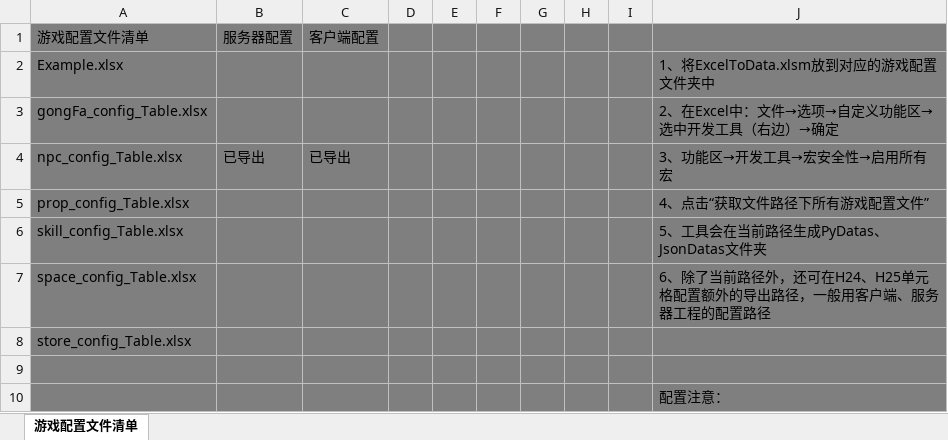
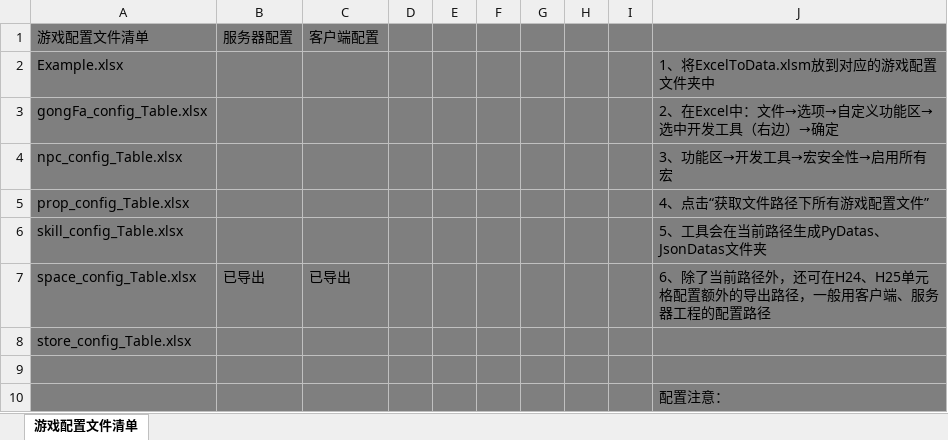
Before and after one commit to m969/wanfadalu_server, an Excel workbook: scripts/data/1_ExcelToData.xlsm, sheet 游戏配置文件清单, drawn as a sheet; only a part is shown; values as stored, in another font and other column widths than the file's, no borders; charts and pictures and conditional formats not drawn; the diff names each change by its address in the sheet, - before the commit and + after, or states it on an @@ line.

```diff
--- a/scripts/data/1_ExcelToData.xlsm (sheet 游戏配置文件清单)
+++ b/scripts/data/1_ExcelToData.xlsm (sheet 游戏配置文件清单)
-B4: 已导出
+B4: (empty)
-C4: 已导出
+C4: (empty)
-B7: (empty)
+B7: 已导出
-C7: (empty)
+C7: 已导出
```
Also changed, not shown: scripts/data/space_config_Table.xlsx, 29 other files.
